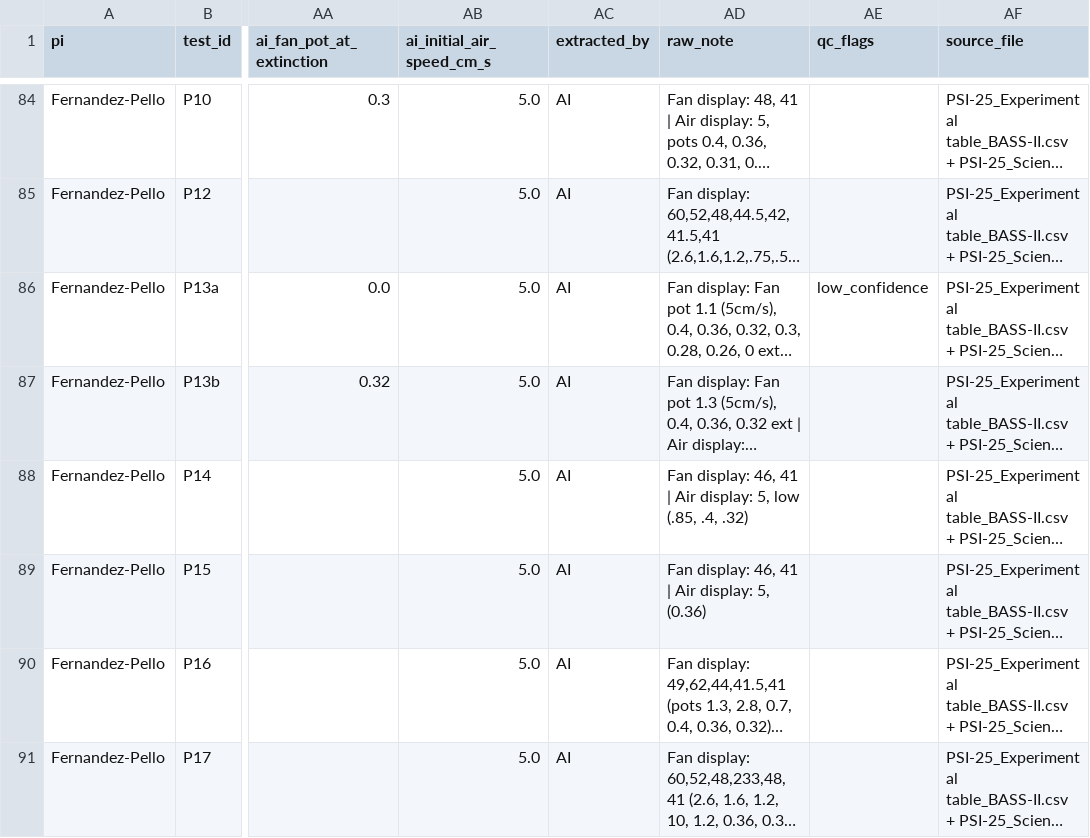
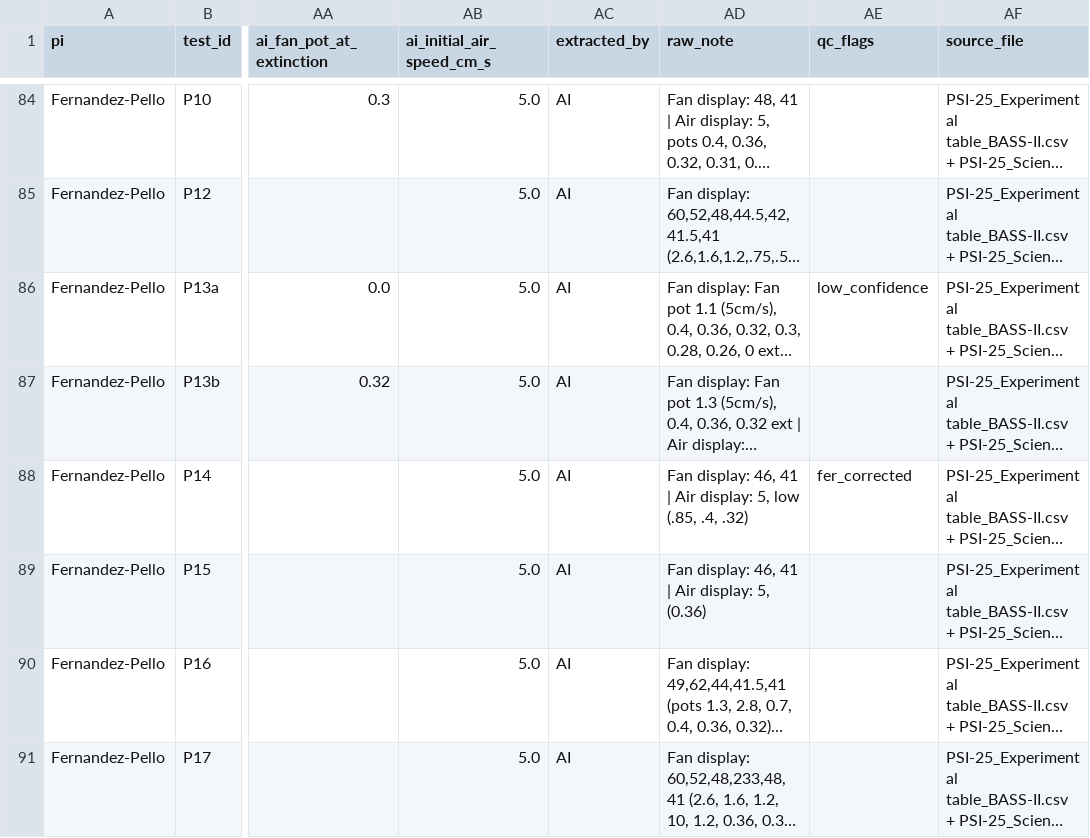
Before and after one commit to who-is-baz/stars-rippers-flame-in-freefall, a CSV file: data/processed/bass2_tests.csv, drawn as a sheet; only a part is shown, gaps mark what is left out; long unchanged cells end in …; the diff names each change by its address in the sheet, - before the commit and + after, or states it on an @@ line.

Commit message:
data: marcar con fer_corrected la corrección de color de P14 (pedido de Fer en #28)
- docs/material_mapping.csv: material_flag = fer_corrected en "1/4 blac rod" (P14).
- build_processed.py: la marca pasa a qc_flags de bass2_tests.csv y, por tanto,
  de experiments.csv. Se conservan material_raw "1/4 blac rod" y color "black".
- Test nuevo: falla si P14 (o cualquier fila cuyo color no aparezca en el texto
  original) tiene un valor corregido sin la marca. Verificado: falla antes de
  regenerar y pasa después.
- data/processed regenerado: solo cambia la fila de P14; data/raw sin cambios
  (SHA-256 idénticos). Diccionario de datos actualizado.

AI-assisted: yes

```diff
--- a/data/processed/bass2_tests.csv
+++ b/data/processed/bass2_tests.csv
-AE88 (qc_flags): (empty)
+AE88 (qc_flags): fer_corrected
```
Also changed, not shown: data/processed/experiments.csv, docs/material_mapping.csv, 3 other files.
